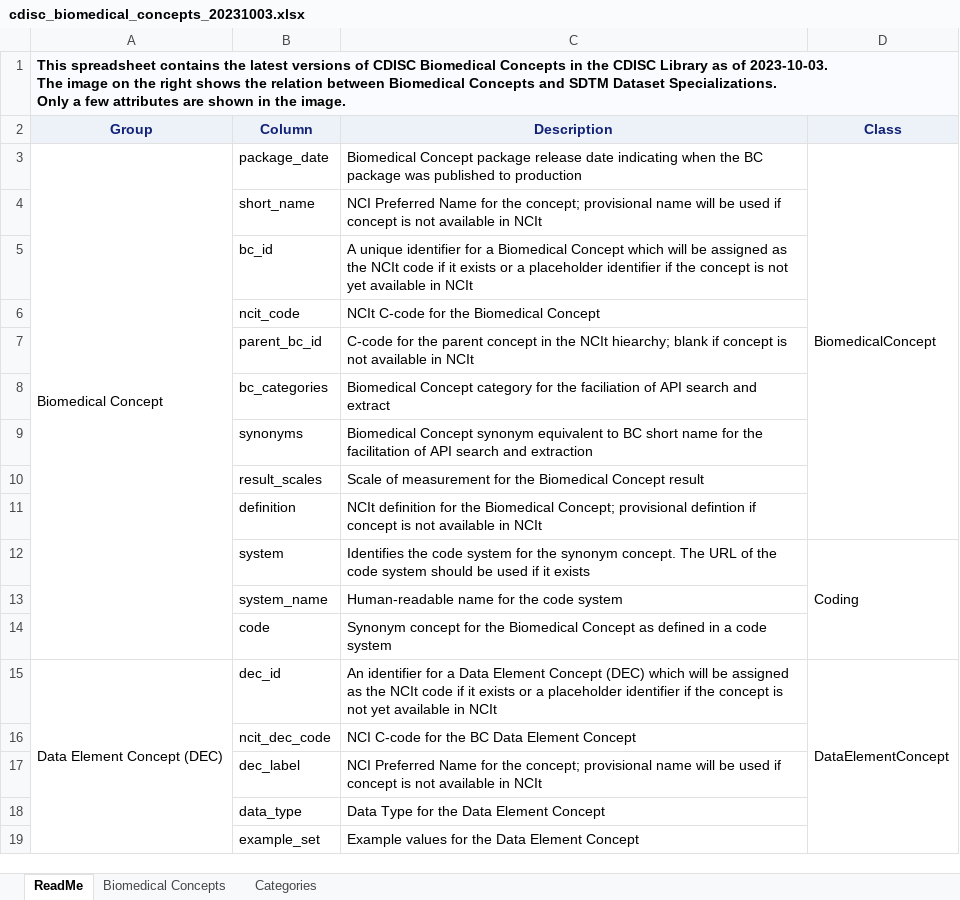
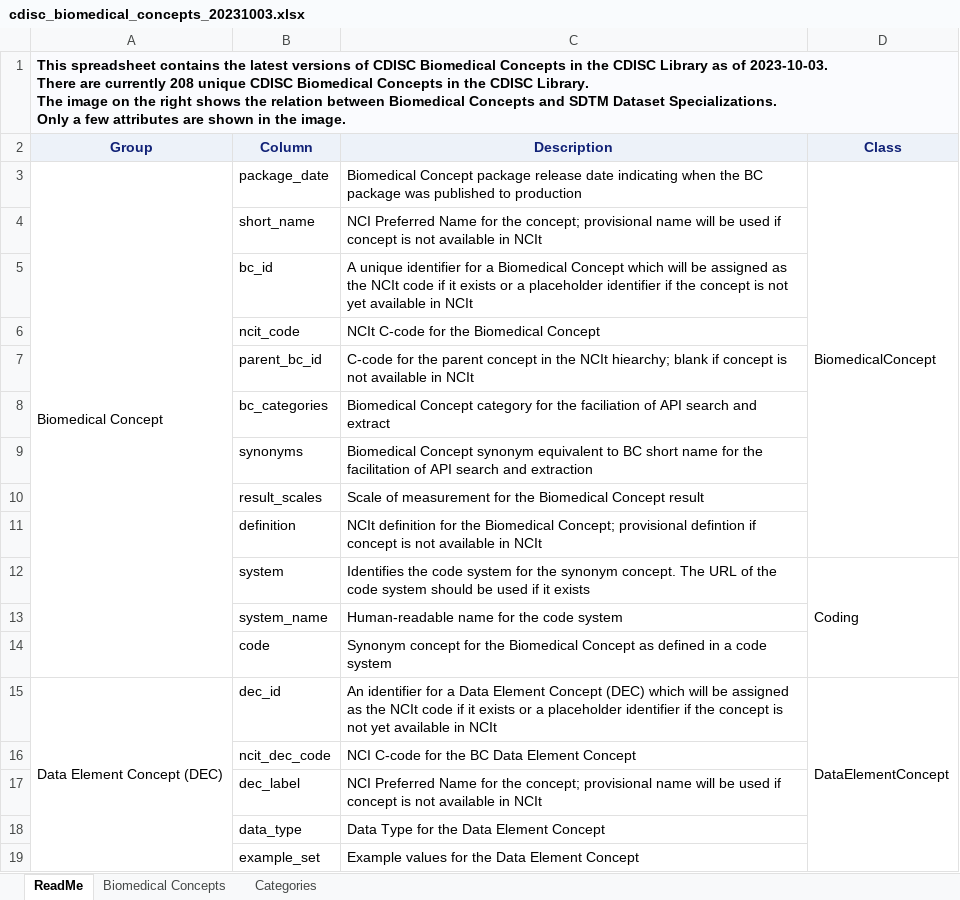
Before and after one commit to cdisc-org/COSMoS, an Excel workbook: export/cdisc_biomedical_concepts_20231003.xlsx, sheet ReadMe, drawn as a sheet; values as stored, in another font and other column widths than the file's, no borders; charts and pictures not drawn; ↵ is a line break in a cell; the diff names each change by its address in the sheet, - before the commit and + after, or states it on an @@ line.

Commit message:
Update exports

```diff
--- a/export/cdisc_biomedical_concepts_20231003.xlsx (sheet ReadMe)
+++ b/export/cdisc_biomedical_concepts_20231003.xlsx (sheet ReadMe)
-A1 (Group): …of 2023-10-03. ↵ The image…
+A1 (Group): …of 2023-10-03. ↵ There are currently 208 unique CDISC Biomedical Concepts in the CDISC Library. ↵ The image…
-B1:D1 fill: none
+B1:D1 fill: #FAFBFE
```
Also changed, not shown: charts or pictures, export/cdisc_biomedical_concepts_latest.xlsx, export/cdisc_sdtm_dataset_specializations_20231003.xlsx, 7 other files.
